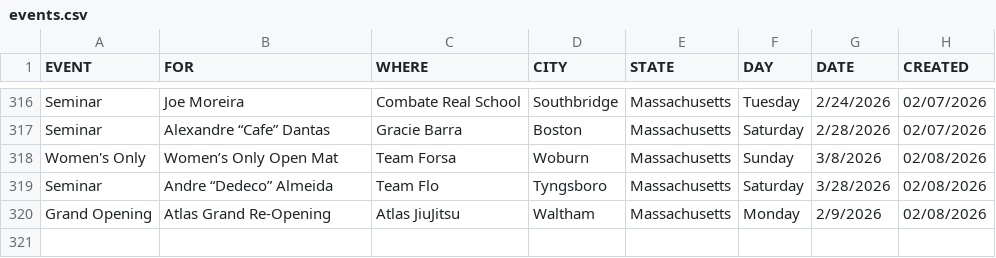
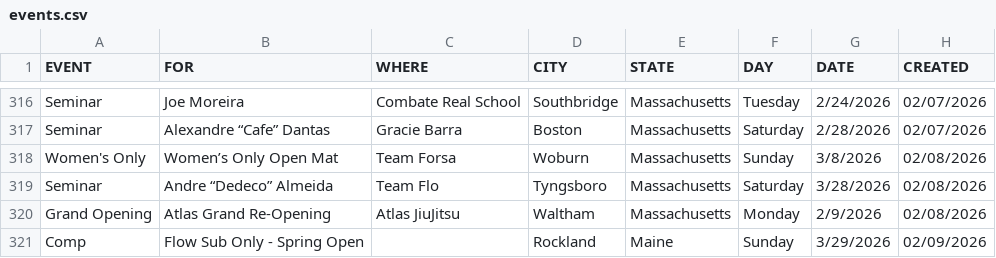
Before and after one commit to anyjiujitsu/anyjiujitsu.github.io, a CSV file: data/events.csv, drawn as a sheet; only a part is shown, gaps mark what is left out; the diff names each change by its address in the sheet, - before the commit and + after, or states it on an @@ line.

Commit message:
Append event row (2026-02-10T02:04:59.961Z)

```diff
--- a/data/events.csv
+++ b/data/events.csv
+row 321: Comp | Flow Sub Only - Spring Open |  | Rockland | Maine | Sunday | 3/29/2026 | 02/09/2026
```
